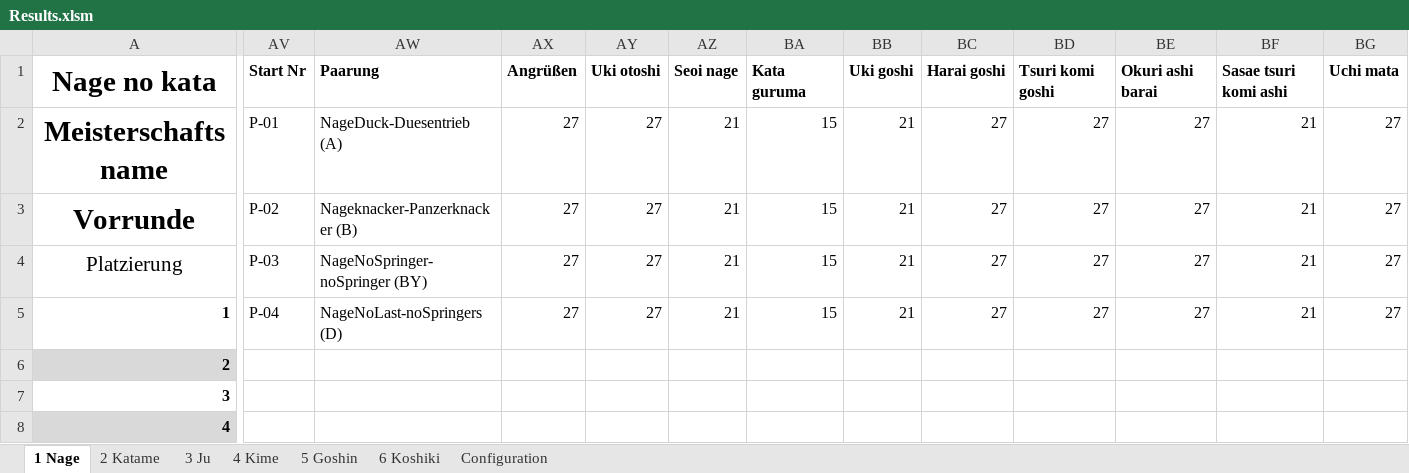
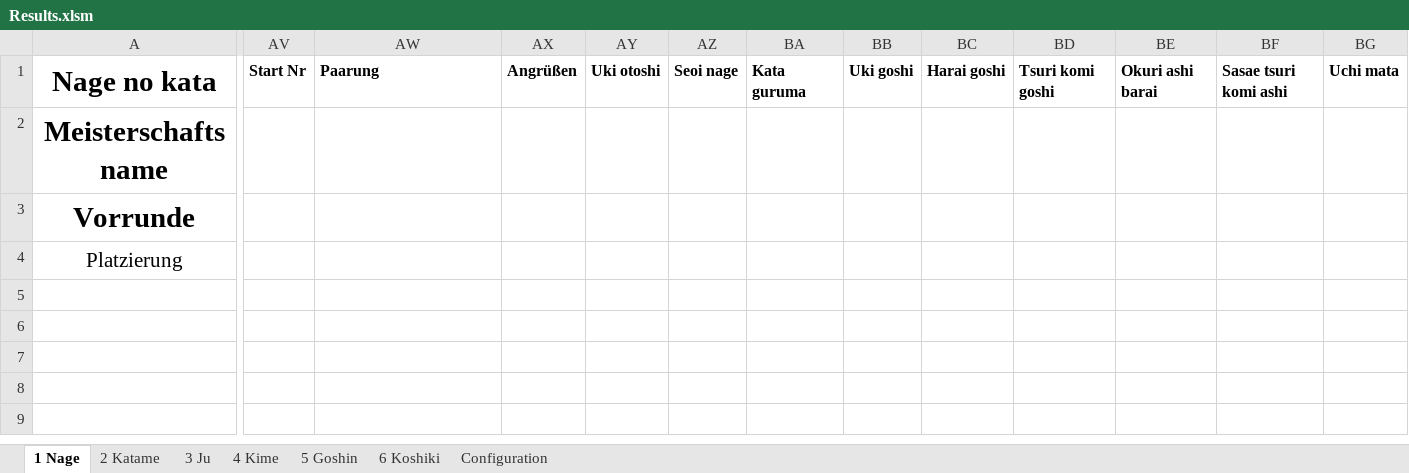
Before and after one commit to dev-jung/judo-kata, an Excel workbook: Templates/Results.xlsm, sheet 1 Nage, drawn as a sheet; only a part is shown, gaps mark what is left out; values as stored, in another font and other column widths than the file's, no borders; charts and pictures not drawn; removed rows and columns are numbered as before the commit, all else as after; rows hold the shown columns only; the diff covers the shown part only; the diff names each change by its address in the sheet, - before the commit and + after, or states it on an @@ line.

```diff
--- a/Templates/Results.xlsm (sheet 1 Nage)
+++ b/Templates/Results.xlsm (sheet 1 Nage)
-row 2: Meisterschaftsname | P-01 | NageDuck-Duesentrieb (A) | 27 | 27 | 21 | 15 | 21 | 27 | 27 | 27 | 21 | 27
-row 3: Vorrunde | P-02 | Nageknacker-Panzerknacker (B) | 27 | 27 | 21 | 15 | 21 | 27 | 27 | 27 | 21 | 27
+row 2: Meisterschaftsname
+row 3: Vorrunde
-AV4: P-03
+AV4: (empty)
-AW4: NageNoSpringer-noSpringer (BY)
+AW4: (empty)
-AX4: 27
+AX4: (empty)
-AY4: 27
+AY4: (empty)
-AZ4: 21
+AZ4: (empty)
-BA4: 15
+BA4: (empty)
-BB4: 21
+BB4: (empty)
-BC4: 27
+BC4: (empty)
-BD4: 27
+BD4: (empty)
-BE4: 27
+BE4: (empty)
-BF4: 21
+BF4: (empty)
-BG4: 27
+BG4: (empty)
-row 5: 1 | P-04 | NageNoLast-noSpringers (D) | 27 | 27 | 21 | 15 | 21 | 27 | 27 | 27 | 21 | 27
-row 6: 2
-row 7: 3
-row 8: 4
```
Also changed, not shown: 17 edited cells elsewhere in this sheet, sheet 5 Goshin, sheet 6 Koshiki, sheet 4 Kime, sheet 3 Ju, sheet 2 Katame, charts or pictures, Templates/Blank.xlsm, Templates/List.xlsm, 2 other files.
